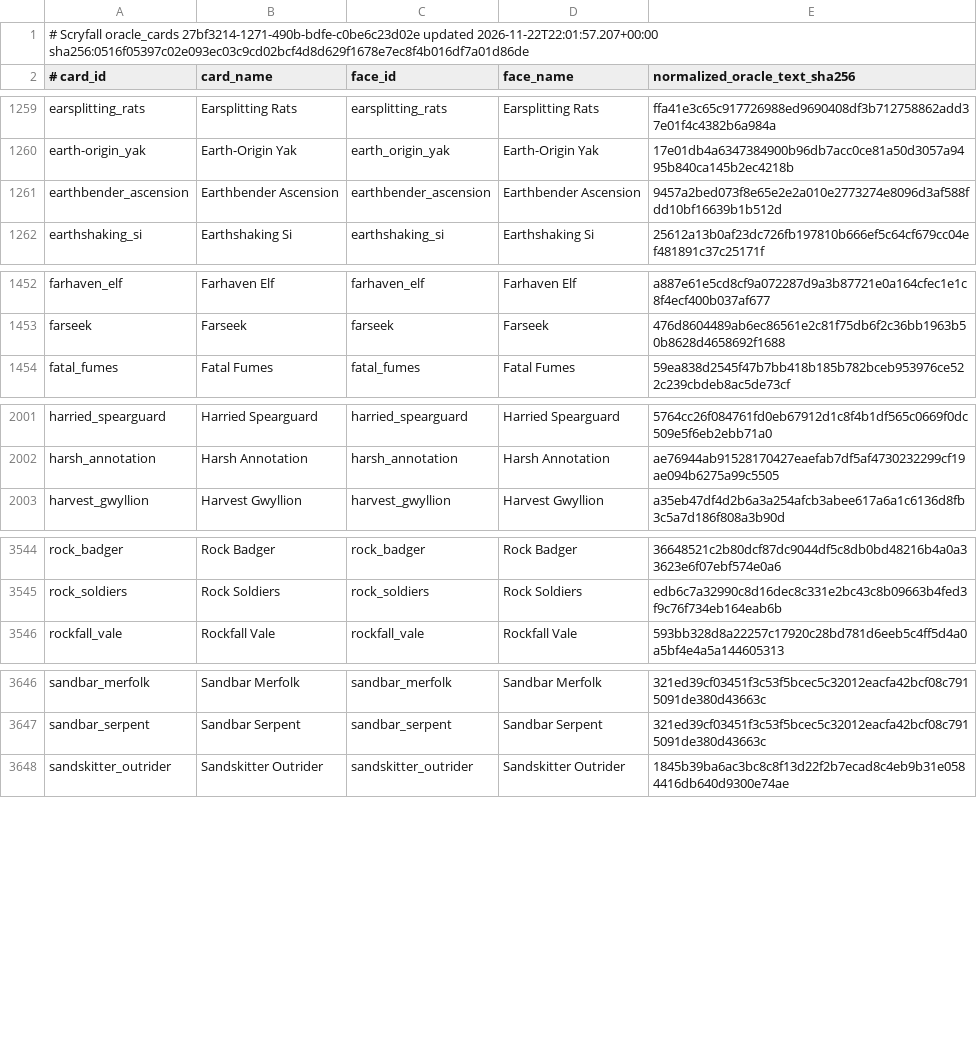
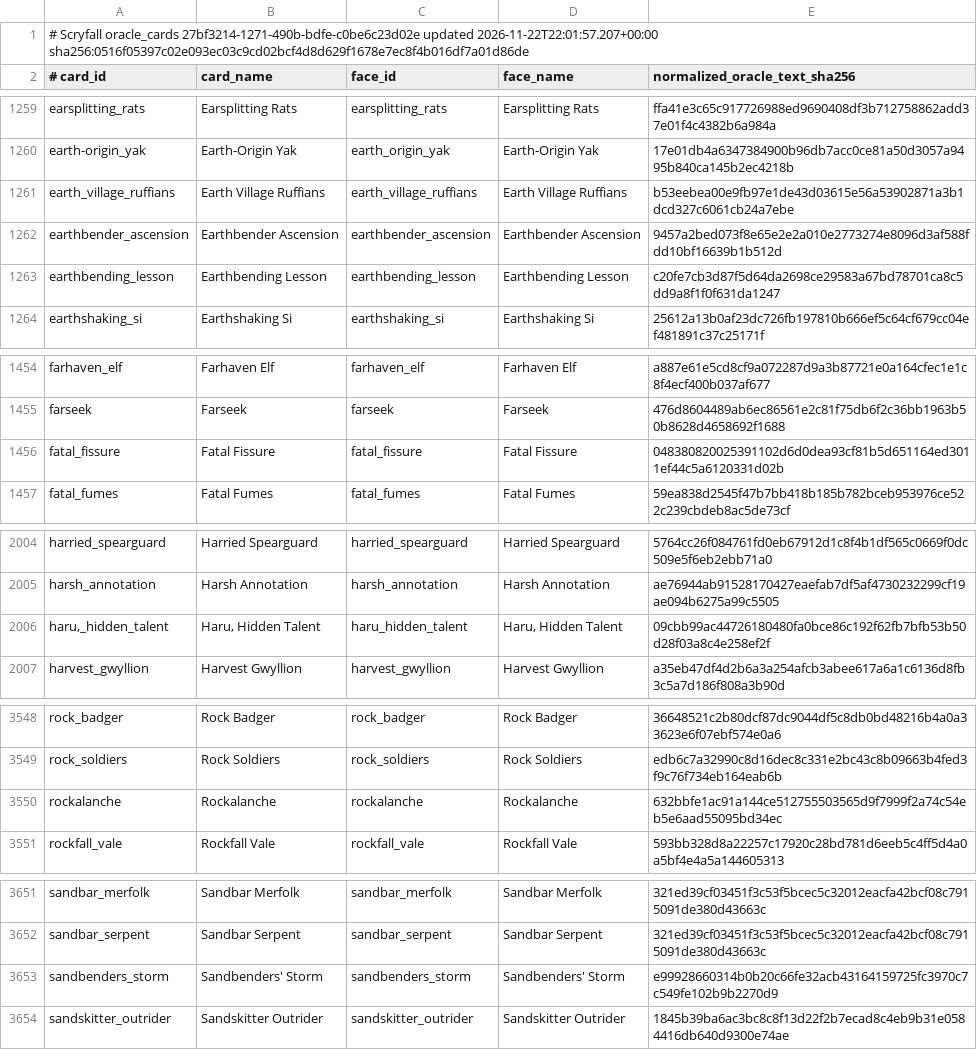
Before and after one commit to pizzaninja188/Cockatrice, a TSV file: tricerules/tricerules-cards/presentation/oracle_fingerprints.tsv, drawn as a sheet; only a part is shown, gaps mark what is left out; the diff covers the shown part only.

```diff
--- a/tricerules/tricerules-cards/presentation/oracle_fingerprints.tsv
+++ b/tricerules/tricerules-cards/presentation/oracle_fingerprints.tsv
@@ -1260,3 +1260,5 @@ earsplitting_rats	Earsplitting Rats	earsplitting_rats	Earsplitting Rats	ffa41e3c
 earth-origin_yak	Earth-Origin Yak	earth_origin_yak	Earth-Origin Yak	17e01db4a6347384900b96db7acc0ce81a50d3057a9495b840ca145b2ec4218b
+earth_village_ruffians	Earth Village Ruffians	earth_village_ruffians	Earth Village Ruffians	b53eebea00e9fb97e1de43d03615e56a53902871a3b1dcd327c6061cb24a7ebe
 earthbender_ascension	Earthbender Ascension	earthbender_ascension	Earthbender Ascension	9457a2bed073f8e65e2e2a010e2773274e8096d3af588fdd10bf16639b1b512d
+earthbending_lesson	Earthbending Lesson	earthbending_lesson	Earthbending Lesson	c20fe7cb3d87f5d64da2698ce29583a67bd78701ca8c5dd9a8f1f0f631da1247
 earthshaking_si	Earthshaking Si	earthshaking_si	Earthshaking Si	25612a13b0af23dc726fb197810b666ef5c64cf679cc04ef481891c37c25171f
@@ -1453,2 +1455,3 @@ farhaven_elf	Farhaven Elf	farhaven_elf	Farhaven Elf	a887e61e5cd8cf9a072287d9a3b8
 farseek	Farseek	farseek	Farseek	476d8604489ab6ec86561e2c81f75db6f2c36bb1963b50b8628d4658692f1688
+fatal_fissure	Fatal Fissure	fatal_fissure	Fatal Fissure	048380820025391102d6d0dea93cf81b5d651164ed3011ef44c5a6120331d02b
 fatal_fumes	Fatal Fumes	fatal_fumes	Fatal Fumes	59ea838d2545f47b7bb418b185b782bceb953976ce522c239cbdeb8ac5de73cf
@@ -2002,2 +2005,3 @@ harried_spearguard	Harried Spearguard	harried_spearguard	Harried Spearguard	5764
 harsh_annotation	Harsh Annotation	harsh_annotation	Harsh Annotation	ae76944ab91528170427eaefab7df5af4730232299cf19ae094b6275a99c5505
+haru,_hidden_talent	Haru, Hidden Talent	haru_hidden_talent	Haru, Hidden Talent	09cbb99ac44726180480fa0bce86c192f62fb7bfb53b50d28f03a8c4e258ef2f
 harvest_gwyllion	Harvest Gwyllion	harvest_gwyllion	Harvest Gwyllion	a35eb47df4d2b6a3a254afcb3abee617a6a1c6136d8fb3c5a7d186f808a3b90d
@@ -3545,2 +3549,3 @@ rock_badger	Rock Badger	rock_badger	Rock Badger	36648521c2b80dcf87dc9044df5c8db0
 rock_soldiers	Rock Soldiers	rock_soldiers	Rock Soldiers	edb6c7a32990c8d16dec8c331e2bc43c8b09663b4fed3f9c76f734eb164eab6b
+rockalanche	Rockalanche	rockalanche	Rockalanche	632bbfe1ac91a144ce512755503565d9f7999f2a74c54eb5e6aad55095bd34ec
 rockfall_vale	Rockfall Vale	rockfall_vale	Rockfall Vale	593bb328d8a22257c17920c28bd781d6eeb5c4ff5d4a0a5bf4e4a5a144605313
@@ -3647,2 +3652,3 @@ sandbar_merfolk	Sandbar Merfolk	sandbar_merfolk	Sandbar Merfolk	321ed39cf03451f3
 sandbar_serpent	Sandbar Serpent	sandbar_serpent	Sandbar Serpent	321ed39cf03451f3c53f5bcec5c32012eacfa42bcf08c7915091de380d43663c
+sandbenders_storm	Sandbenders' Storm	sandbenders_storm	Sandbenders' Storm	e99928660314b0b20c66fe32acb43164159725fc3970c7c549fe102b9b2270d9
 sandskitter_outrider	Sandskitter Outrider	sandskitter_outrider	Sandskitter Outrider	1845b39ba6ac3bc8c8f13d22f2b7ecad8c4eb9b31e0584416db640d9300e74ae
```
Also changed, not shown: 2 added rows elsewhere in this file, 21 other files.
